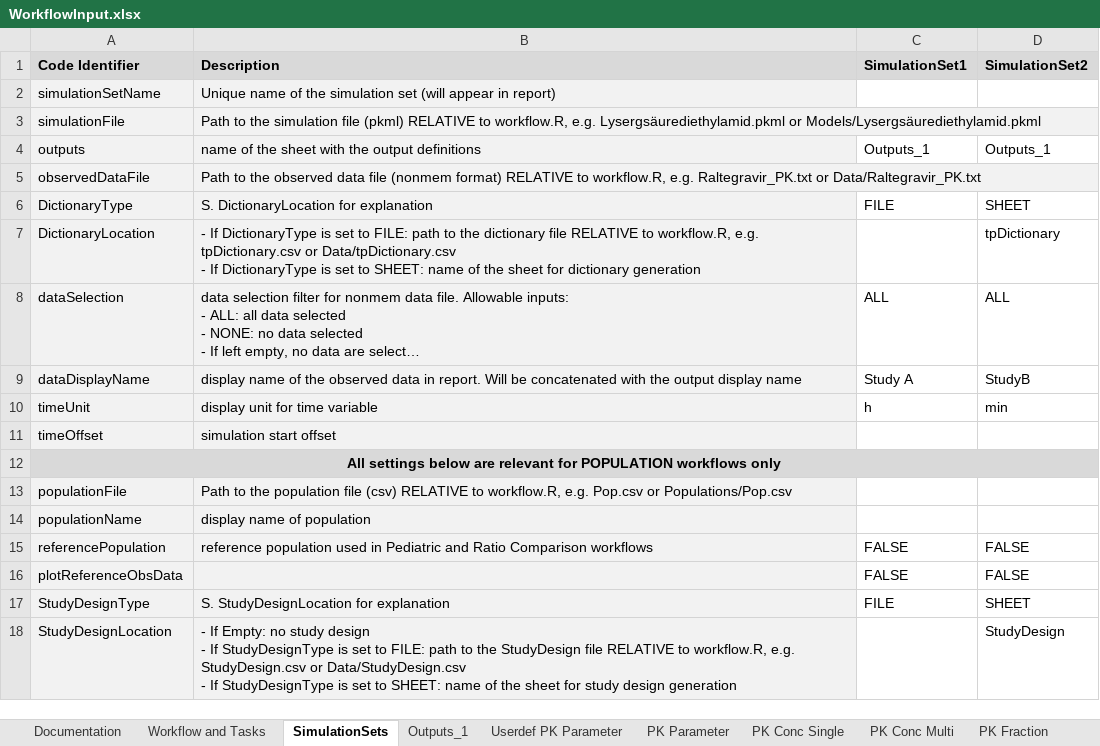
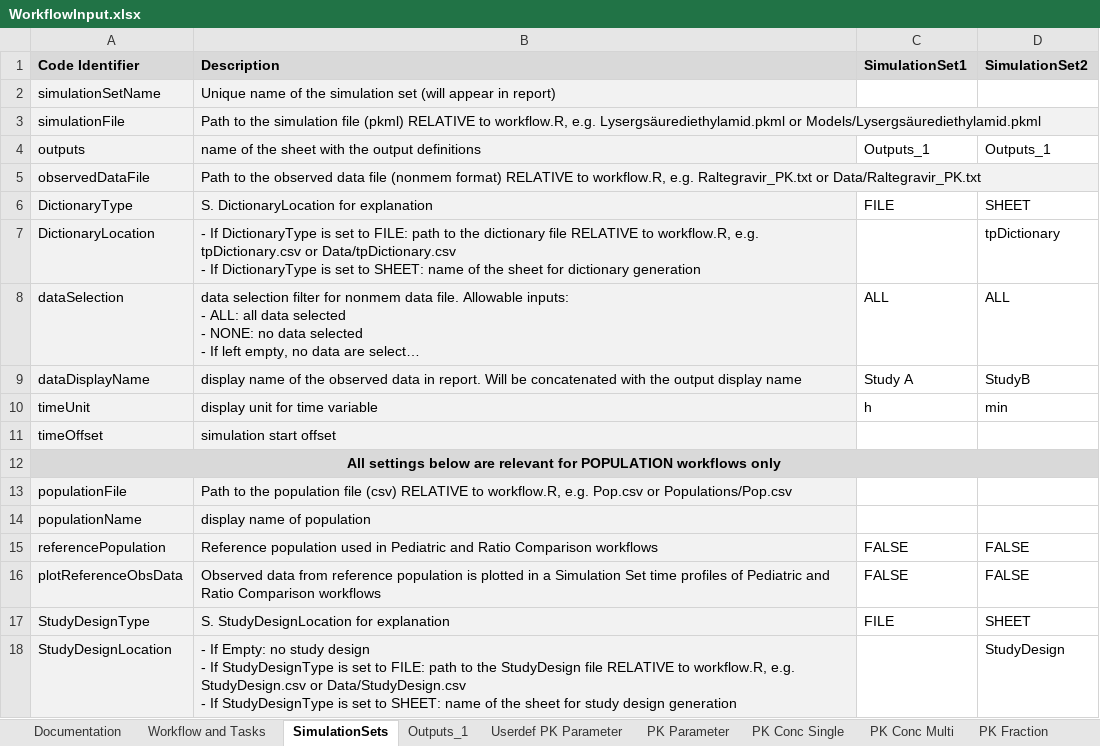
Before and after one commit to Open-Systems-Pharmacology/OSPSuite.ReportingEngine, an Excel workbook: inst/extdata/WorkflowInput.xlsx, sheet SimulationSets, drawn as a sheet; long unchanged cells end in …; values as stored, in another font and other column widths than the file's, no borders; the diff names each change by its address in the sheet, - before the commit and + after, or states it on an @@ line.

Commit message:
Fixes #540 plotReferenceObsData from Excel template taken into accounted

```diff
--- a/inst/extdata/WorkflowInput.xlsx (sheet SimulationSets)
+++ b/inst/extdata/WorkflowInput.xlsx (sheet SimulationSets)
-B15 (Description): reference population used…
+B15 (Description): Reference population used…
-B16 (Description): (empty)
+B16 (Description): Observed data from reference population is plotted in a Simulation Set time profiles of Pediatric and Ratio Comparison workflows
```
Also changed, not shown: 1 other file.
